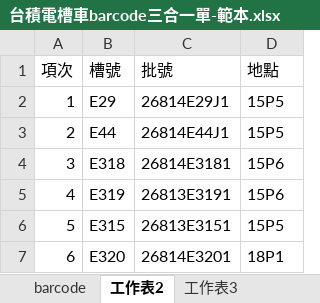
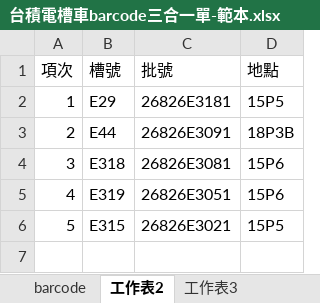
Before and after one commit to shihwei0809/google-agent, an Excel workbook: 三合一單網頁架機伺服器/台積電槽車barcode三合一單-範本.xlsx, sheet 工作表2, drawn as a sheet; values as stored, in another font and other column widths than the file's, no borders; the diff names each change by its address in the sheet, - before the commit and + after, or states it on an @@ line.

```diff
--- a/三合一單網頁架機伺服器/台積電槽車barcode三合一單-範本.xlsx (sheet 工作表2)
+++ b/三合一單網頁架機伺服器/台積電槽車barcode三合一單-範本.xlsx (sheet 工作表2)
-C2 (批號): 26814E29J1
+C2 (批號): 26826E3181
-C3 (批號): 26814E44J1
+C3 (批號): 26826E3091
-D3 (地點): 15P5
+D3 (地點): 18P3B
-C4 (批號): 26814E3181
+C4 (批號): 26826E3081
-C5 (批號): 26813E3191
+C5 (批號): 26826E3051
-C6 (批號): 26813E3151
+C6 (批號): 26826E3021
-row 7: 6 | E320 | 26814E3201 | 18P1
```
Also changed, not shown: charts or pictures, 4 other files.
